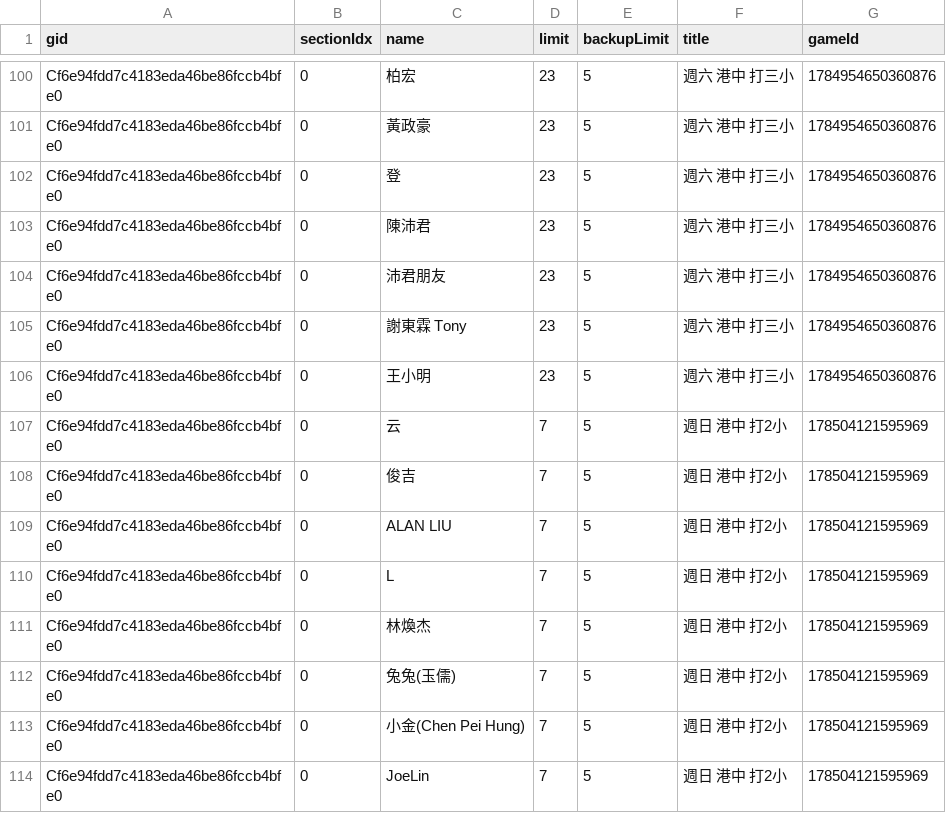
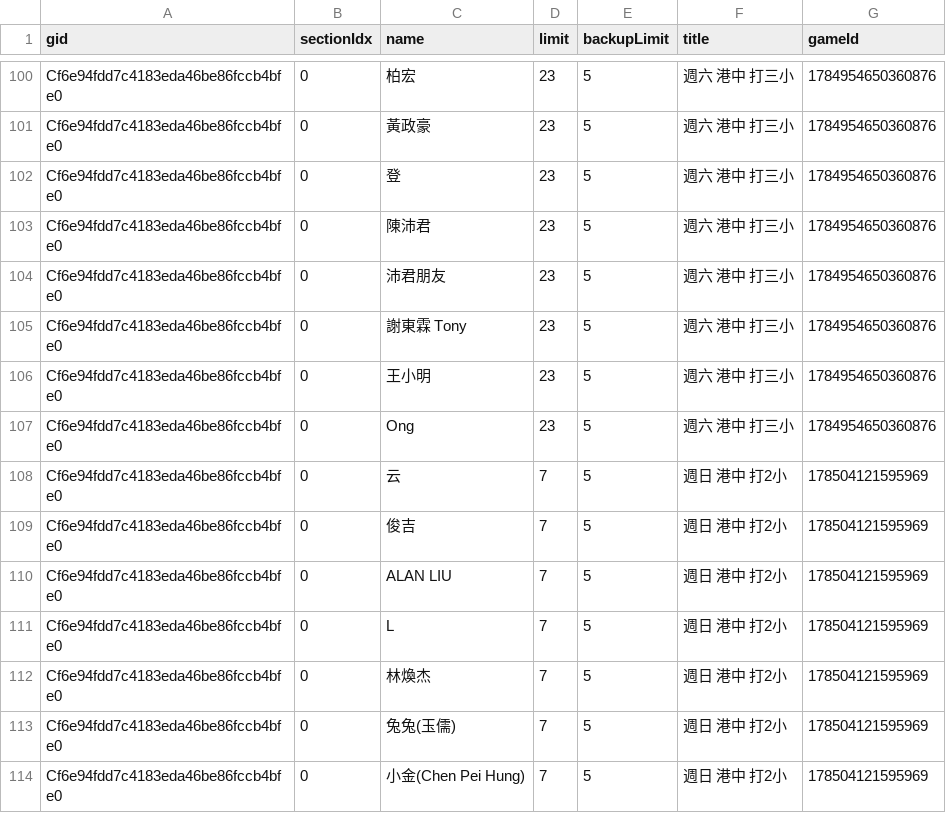
Before and after one commit to BSTony/TonysBadmintonGroup, a CSV file: data/registrations.csv, drawn as a sheet; only a part is shown, gaps mark what is left out; the shorter side is filled out with more unchanged rows; the diff names each change by its address in the sheet, - before the commit and + after, or states it on an @@ line.

Commit message:
Update current list snapshot: 週六 港中 打三小

```diff
--- a/data/registrations.csv
+++ b/data/registrations.csv
+row 107: Cf6e94fdd7c4183eda46be86fccb4bfe0 | 0 | Ong | 23 | 5 | 週六 港中 打三小 | 1784954650360876
```
